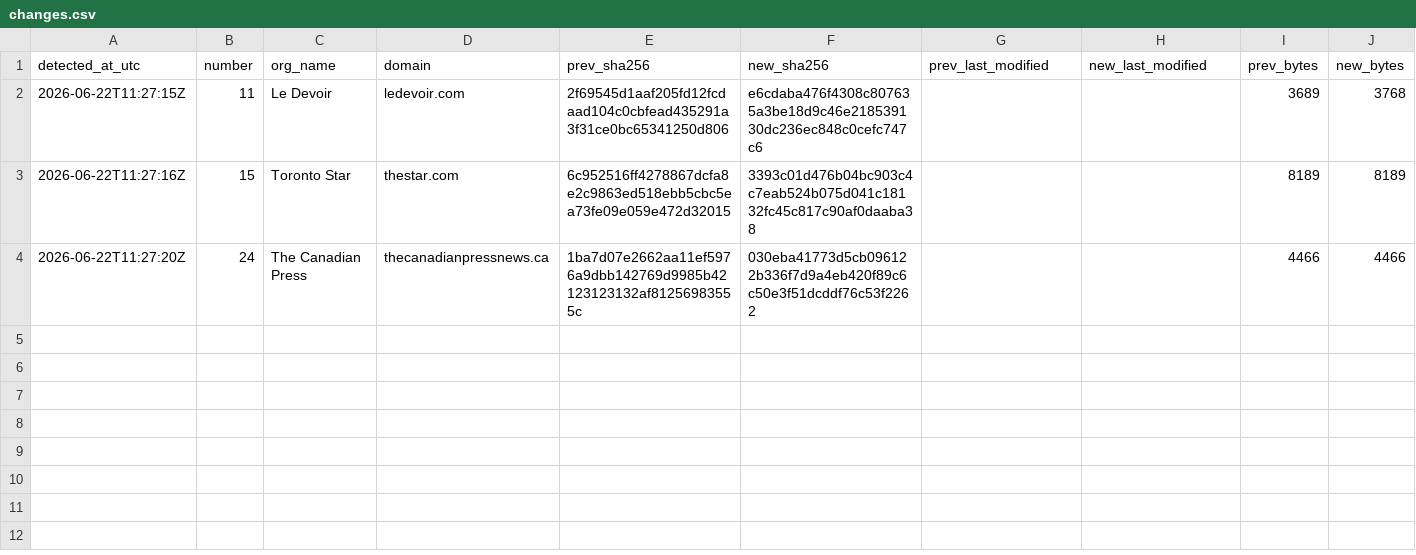
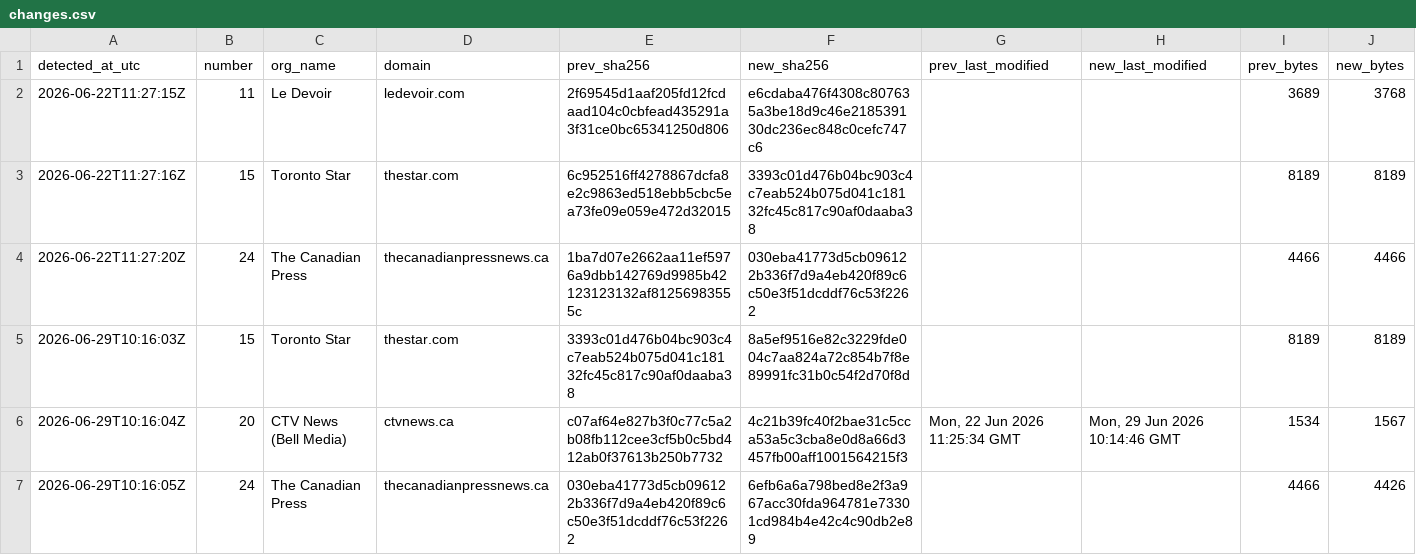
Before and after one commit to pmcurdy/CanRobots, a CSV file: logs/changes.csv, drawn as a sheet; only a part is shown; rows hold the shown columns only; the diff names each change by its address in the sheet, - before the commit and + after, or states it on an @@ line.

```diff
--- a/logs/changes.csv
+++ b/logs/changes.csv
+row 5: 2026-06-29T10:16:03Z | 15 | Toronto Star | thestar.com | 3393c01d476b04bc903c4c7eab524b075d041c18132fc45c817c90af0daaba38 | 8a5ef9516e82c3229fde004c7aa824a72c854b7f8e89991fc31b0c54f2d70f8d |  |  | 8189 | 8189
+row 6: 2026-06-29T10:16:04Z | 20 | CTV News (Bell Media) | ctvnews.ca | c07af64e827b3f0c77c5a2b08fb112cee3cf5b0c5bd412ab0f37613b250b7732 | 4c21b39fc40f2bae31c5cca53a5c3cba8e0d8a66d3457fb00aff1001564215f3 | Mon, 22 Jun 2026 11:25:34 GMT | Mon, 29 Jun 2026 10:14:46 GMT | 1534 | 1567
+row 7: 2026-06-29T10:16:05Z | 24 | The Canadian Press | thecanadianpressnews.ca | 030eba41773d5cb096122b336f7d9a4eb420f89c6c50e3f51dcddf76c53f2262 | 6efb6a6a798bed8e2f3a967acc30fda964781e73301cd984b4e42c4c90db2e89 |  |  | 4466 | 4426
```
Also changed, not shown: logs/runs.csv, 53 other files.
